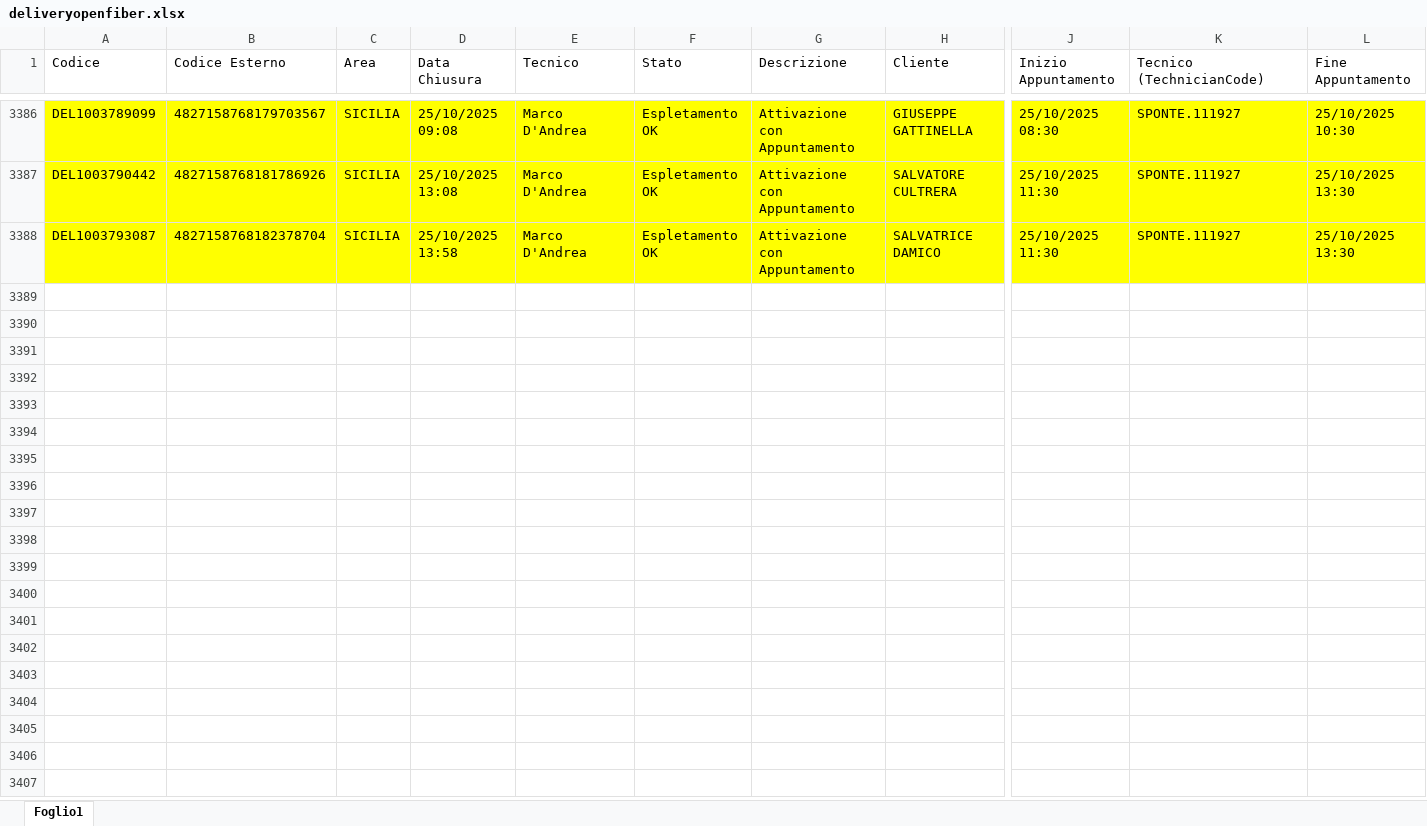
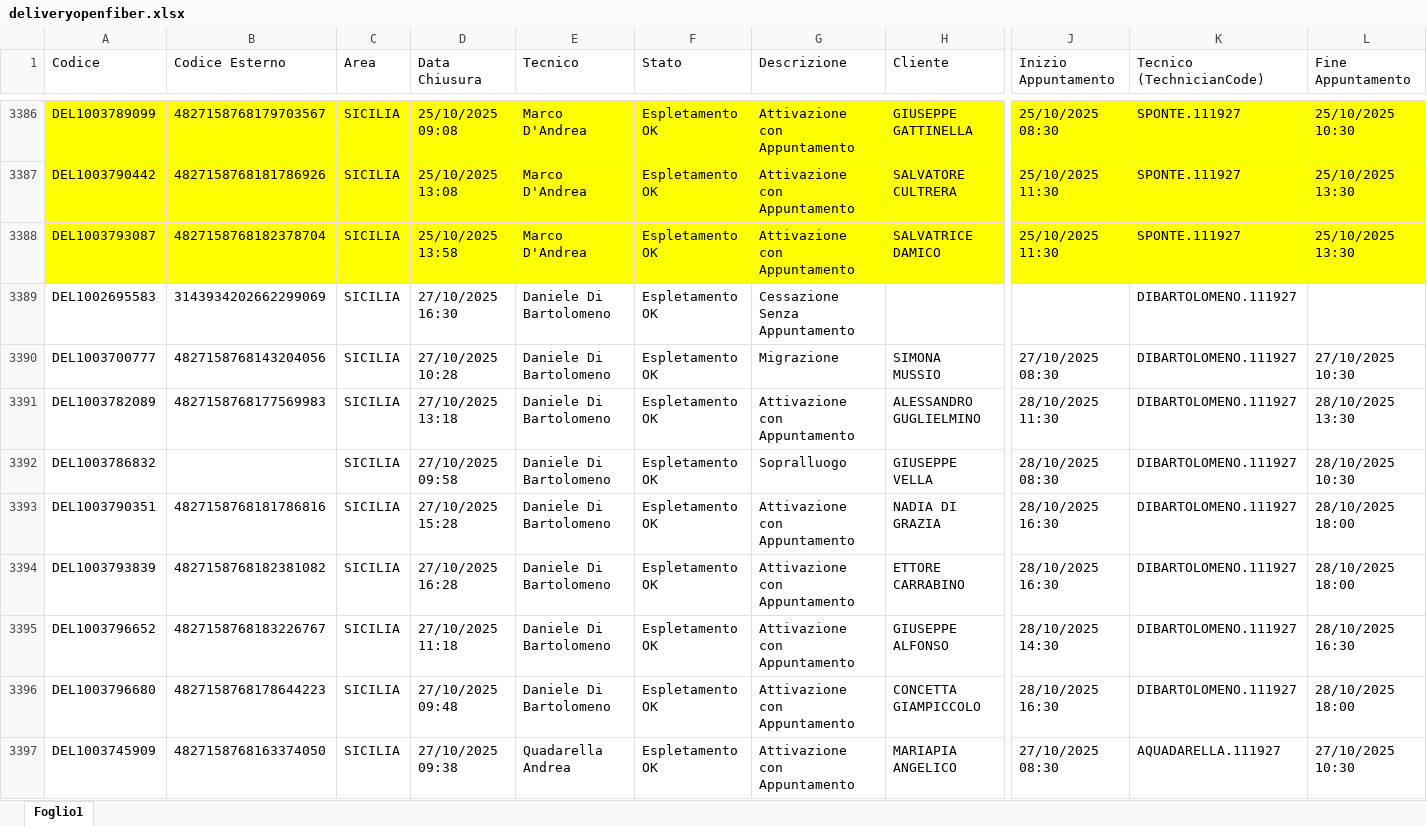
Before and after one commit to lbianco11197/Avanzamento-Delivery-OF, an Excel workbook: deliveryopenfiber.xlsx, sheet Foglio1, drawn as a sheet; only a part is shown, gaps mark what is left out; values as stored, in another font and other column widths than the file's, no borders; rows hold the shown columns only; the diff covers the shown part only; the diff names each change by its address in the sheet, - before the commit and + after, or states it on an @@ line.

Commit message:
Aggiornato deliveryopenfiber.xlsx da lbianco via Streamlit

```diff
--- a/deliveryopenfiber.xlsx (sheet Foglio1)
+++ b/deliveryopenfiber.xlsx (sheet Foglio1)
+row 3389: DEL1002695583 | 3143934202662299069 | SICILIA | 27/10/2025 16:30 | Daniele Di Bartolomeno | Espletamento OK | Cessazione Senza Appuntamento |  |  | DIBARTOLOMENO.111927
+row 3390: DEL1003700777 | 4827158768143204056 | SICILIA | 27/10/2025 10:28 | Daniele Di Bartolomeno | Espletamento OK | Migrazione | SIMONA MUSSIO | 27/10/2025 08:30 | DIBARTOLOMENO.111927 | 27/10/2025 10:30
+row 3391: DEL1003782089 | 4827158768177569983 | SICILIA | 27/10/2025 13:18 | Daniele Di Bartolomeno | Espletamento OK | Attivazione con Appuntamento | ALESSANDRO GUGLIELMINO | 28/10/2025 11:30 | DIBARTOLOMENO.111927 | 28/10/2025 13:30
+row 3392: DEL1003786832 |  | SICILIA | 27/10/2025 09:58 | Daniele Di Bartolomeno | Espletamento OK | Sopralluogo | GIUSEPPE VELLA | 28/10/2025 08:30 | DIBARTOLOMENO.111927 | 28/10/2025 10:30
+row 3393: DEL1003790351 | 4827158768181786816 | SICILIA | 27/10/2025 15:28 | Daniele Di Bartolomeno | Espletamento OK | Attivazione con Appuntamento | NADIA DI GRAZIA | 28/10/2025 16:30 | DIBARTOLOMENO.111927 | 28/10/2025 18:00
+row 3394: DEL1003793839 | 4827158768182381082 | SICILIA | 27/10/2025 16:28 | Daniele Di Bartolomeno | Espletamento OK | Attivazione con Appuntamento | ETTORE CARRABINO | 28/10/2025 16:30 | DIBARTOLOMENO.111927 | 28/10/2025 18:00
+row 3395: DEL1003796652 | 4827158768183226767 | SICILIA | 27/10/2025 11:18 | Daniele Di Bartolomeno | Espletamento OK | Attivazione con Appuntamento | GIUSEPPE ALFONSO | 28/10/2025 14:30 | DIBARTOLOMENO.111927 | 28/10/2025 16:30
+row 3396: DEL1003796680 | 4827158768178644223 | SICILIA | 27/10/2025 09:48 | Daniele Di Bartolomeno | Espletamento OK | Attivazione con Appuntamento | CONCETTA GIAMPICCOLO | 28/10/2025 16:30 | DIBARTOLOMENO.111927 | 28/10/2025 18:00
+row 3397: DEL1003745909 | 4827158768163374050 | SICILIA | 27/10/2025 09:38 | Quadarella Andrea | Espletamento OK | Attivazione con Appuntamento | MARIAPIA ANGELICO | 27/10/2025 08:30 | AQUADARELLA.111927 | 27/10/2025 10:30
```
Also changed, not shown: 39 added rows elsewhere in this sheet.
